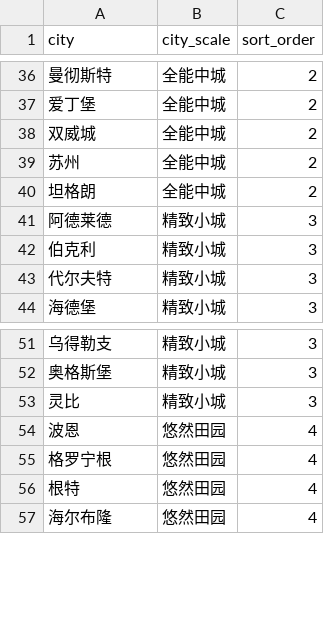
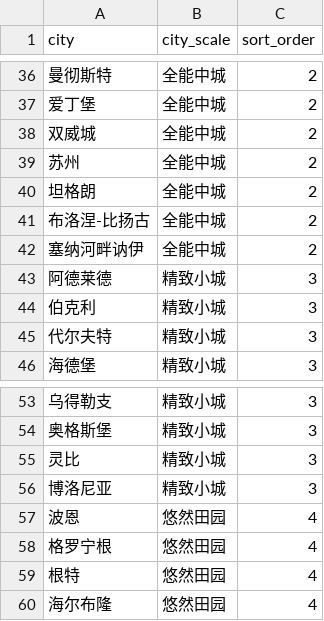
Before and after one commit to XanderTan28/UnivGuide-V2, a CSV file: data/mappings/city_scale.csv, drawn as a sheet; only a part is shown, gaps mark what is left out.

```diff
--- a/data/mappings/city_scale.csv
+++ b/data/mappings/city_scale.csv
@@ -40,2 +40,4 @@
 坦格朗,全能中城,2
+布洛涅-比扬古,全能中城,2
+塞纳河畔讷伊,全能中城,2
 阿德莱德,精致小城,3
@@ -53,2 +55,3 @@
 灵比,精致小城,3
+博洛尼亚,精致小城,3
 波恩,悠然田园,4
```
Also changed, not shown: data/mappings/climate.csv, data/mappings/country.csv, 4 other files.
